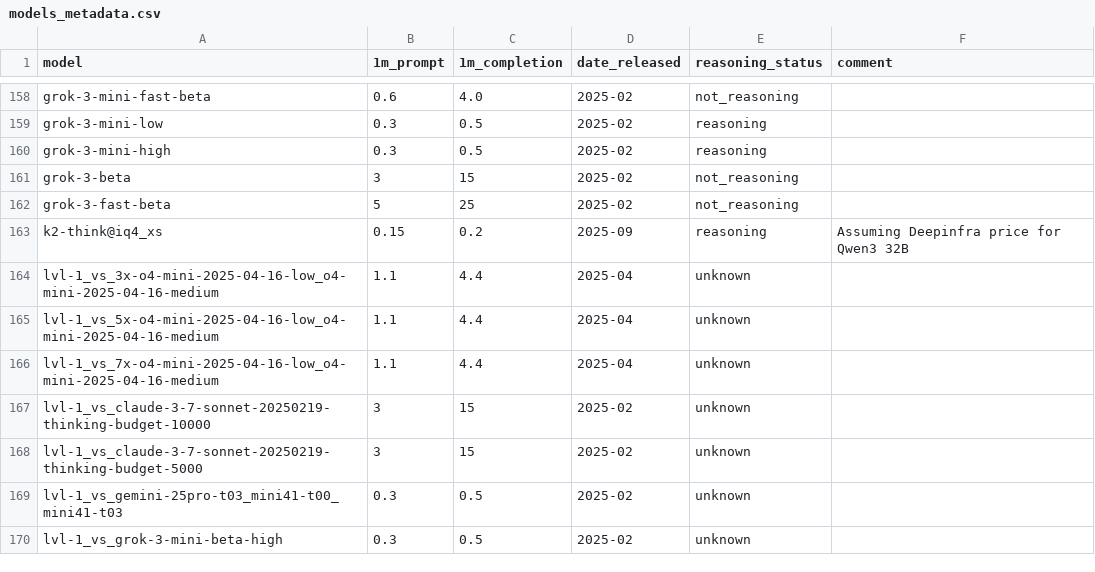
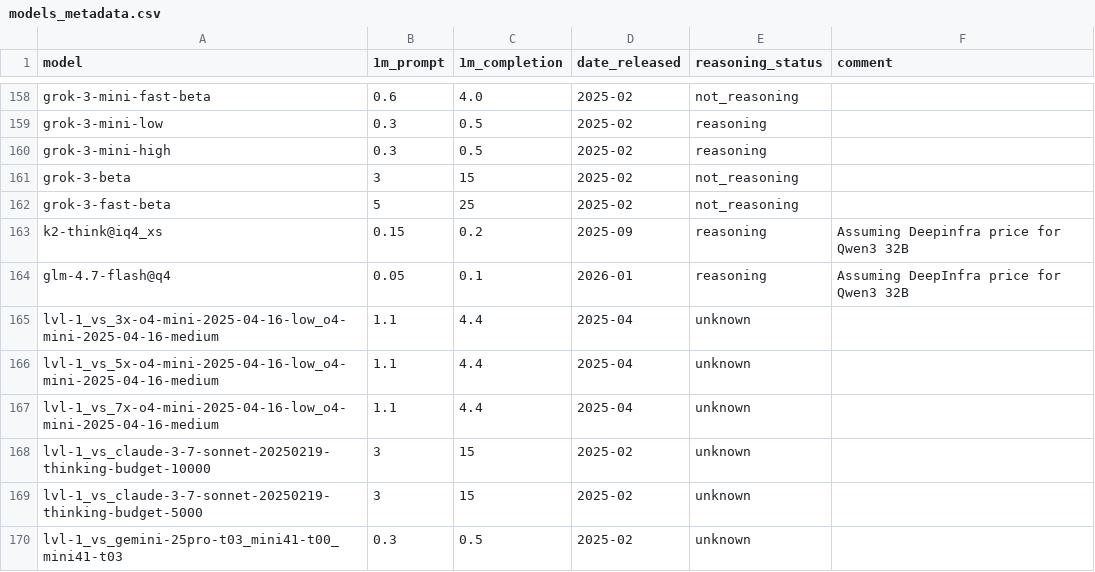
Before and after one commit to maxim-saplin/llm_chess, a CSV file: data_processing/models_metadata.csv, drawn as a sheet; only a part is shown, gaps mark what is left out; the shorter side is filled out with more unchanged rows.

Commit message:
glm-4.7.flash

```diff
--- a/data_processing/models_metadata.csv
+++ b/data_processing/models_metadata.csv
@@ -163,2 +163,3 @@ grok-3-fast-beta, 5, 25, 2025-02,not_reasoning,
 k2-think@iq4_xs,0.15,0.2,2025-09,reasoning, Assuming Deepinfra price for Qwen3 32B
+glm-4.7-flash@q4,0.05,0.1,2026-01,reasoning, Assuming DeepInfra price for Qwen3 32B
 lvl-1_vs_3x-o4-mini-2025-04-16-low_o4-mini-2025-04-16-medium, 1.1, 4.4, 2025-04,unknown,
```
Also changed, not shown: 12 other files.
